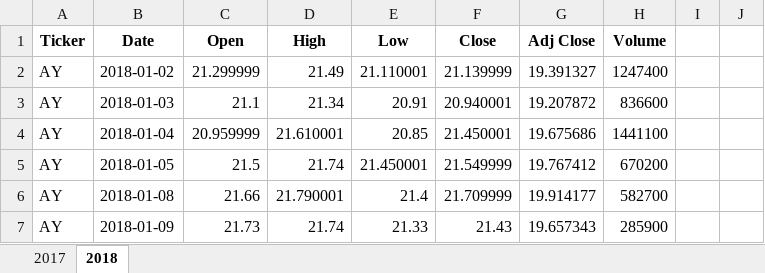
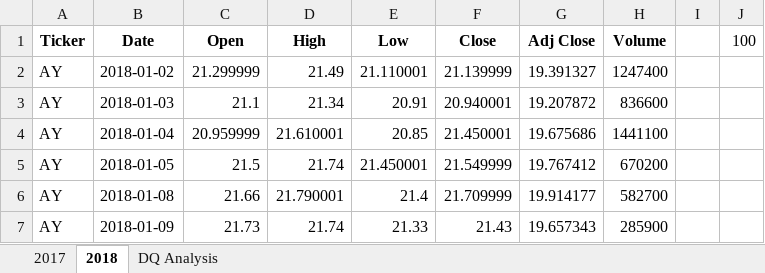
Before and after one commit to Feister31/Stock-analysis, an Excel workbook: green_stocks.xlsm, sheet 2018, drawn as a sheet; only a part is shown; values as stored, in another font and other column widths than the file's, no borders; the diff names each change by its address in the sheet, - before the commit and + after, or states it on an @@ line.

```diff
--- a/green_stocks.xlsm (sheet 2018)
+++ b/green_stocks.xlsm (sheet 2018)
+sheet tab: DQ Analysis
-J1: (empty)
+J1: 100
```
